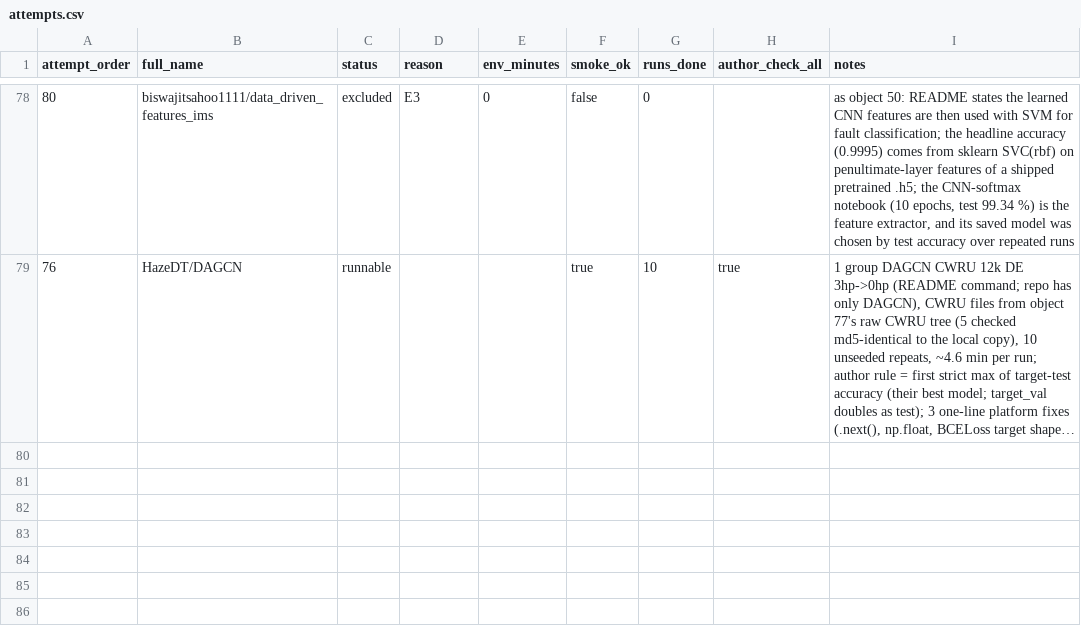
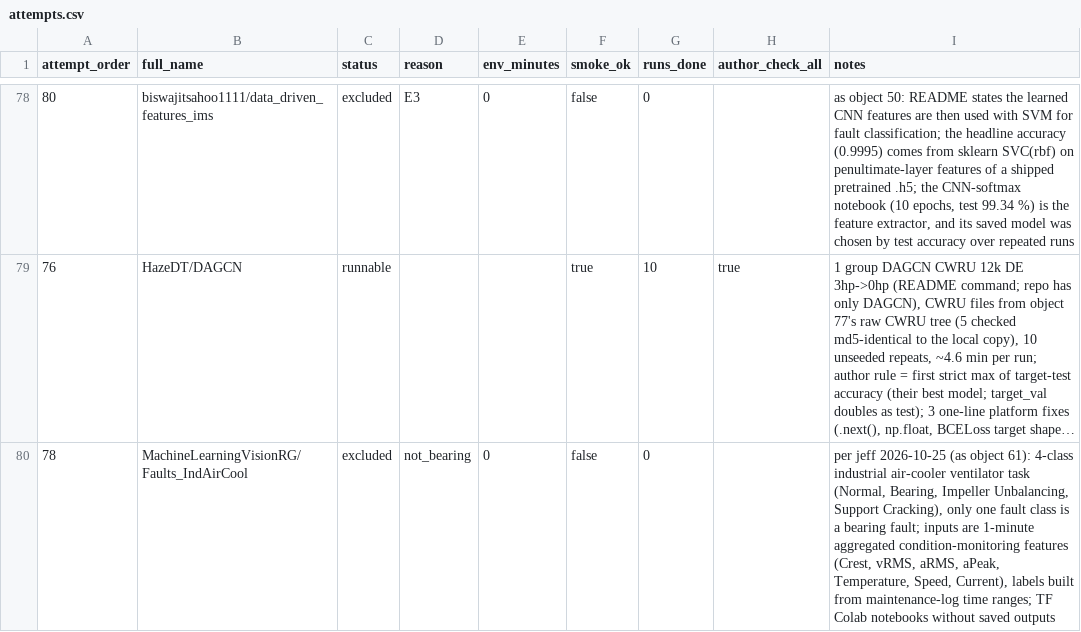
Before and after one commit to jeff-1980/CNS1-, a CSV file: results/main_objects/attempts.csv, drawn as a sheet; only a part is shown, gaps mark what is left out; long unchanged cells end in …; the diff names each change by its address in the sheet, - before the commit and + after, or states it on an @@ line.

```diff
--- a/results/main_objects/attempts.csv
+++ b/results/main_objects/attempts.csv
+row 80: 78 | MachineLearningVisionRG/Faults_IndAirCool | excluded | not_bearing | 0 | false | 0 |  | per jeff 2026-10-25 (as object 61): 4-class industrial air-cooler ventilator task (Normal, Bearing, Impeller Unbalancing, Support Cracking), only one fault class is a bearing fault; inputs are 1-minute aggregated condition-monitoring features (Crest, vRMS, aRMS, aPeak, Temperature, Speed, Current), labels built from maintenance-log time ranges; TF Colab notebooks without saved outputs
```
Also changed, not shown: 1 other file.
